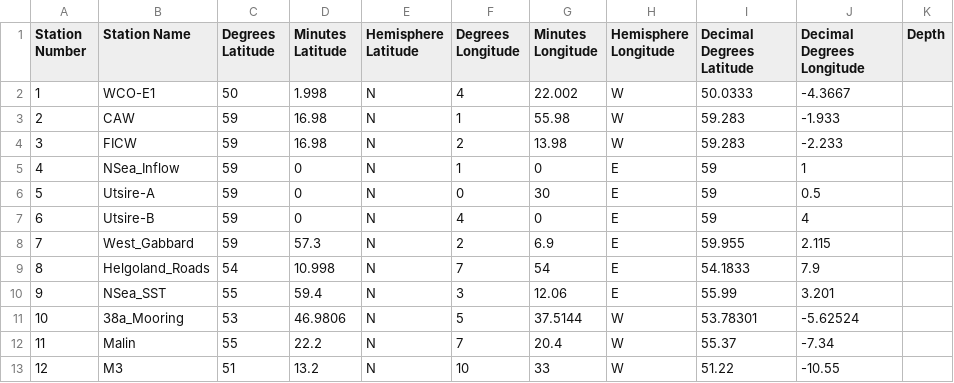
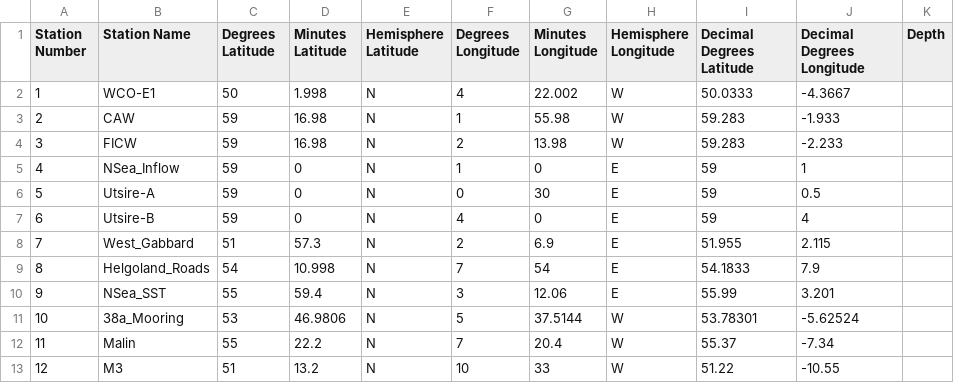
Before and after one commit to beeberx/wg_WGOH, a CSV file: Stations_and_Sections/IROC_Timeseries.csv, drawn as a sheet.

Commit message:
Addition of MI Ocean Climate Stations, correction to W Gabbard position in IROC stations file, addition of code to plot map of sections/stations

```diff
--- a/Stations_and_Sections/IROC_Timeseries.csv
+++ b/Stations_and_Sections/IROC_Timeseries.csv
@@ -7,3 +7,3 @@ Station Number,Station Name,Degrees Latitude,Minutes Latitude,Hemisphere Latitud
 6,Utsire-B,59,0,N,4,0,E,59,4,
-7,West_Gabbard,59,57.3,N,2,6.9,E,59.955,2.115,
+7,West_Gabbard,51,57.3,N,2,6.9,E,51.955,2.115,
 8,Helgoland_Roads,54,10.998,N,7,54,E,54.1833,7.9,
```
Also changed, not shown: 2 other files.
